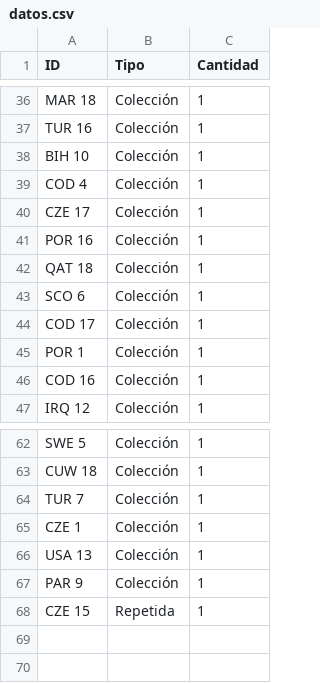
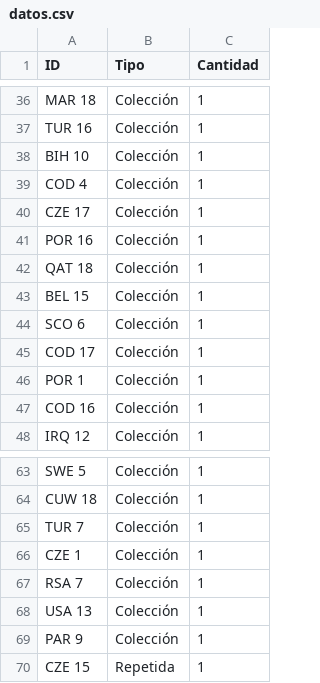
Before and after one commit to TystSpoke/AlbumMundial2026, a CSV file: datos.csv, drawn as a sheet; only a part is shown, gaps mark what is left out; the diff names each change by its address in the sheet, - before the commit and + after, or states it on an @@ line.

Commit message:
Actualización de cromos desde App

```diff
--- a/datos.csv
+++ b/datos.csv
+row 43: BEL 15 | Colección | 1
+row 67: RSA 7 | Colección | 1
```
